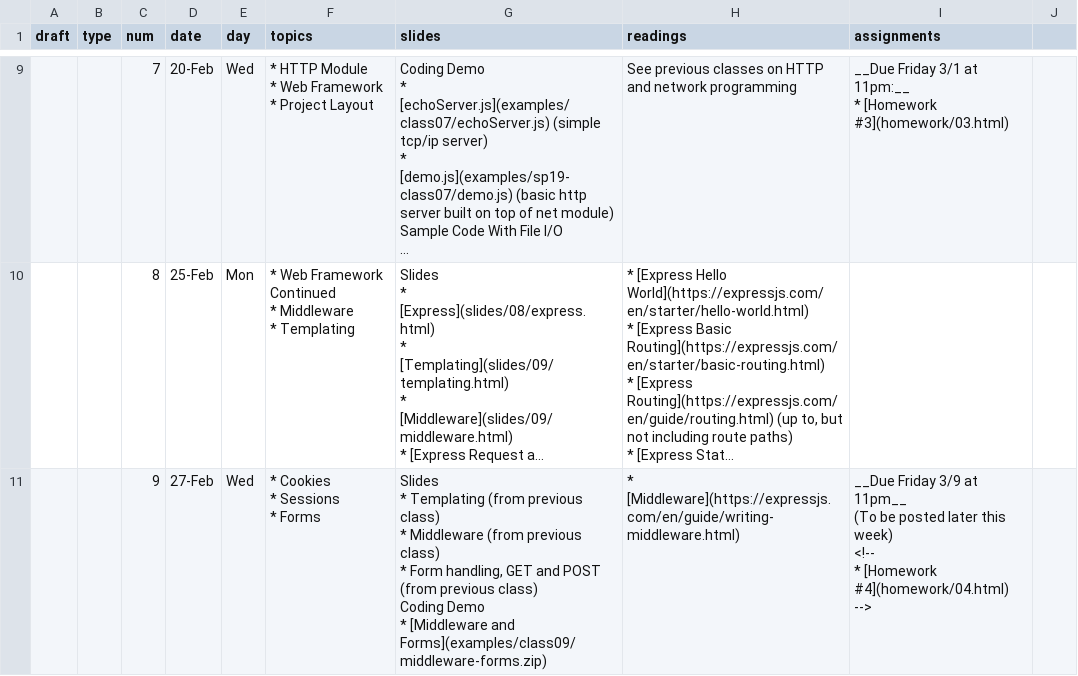
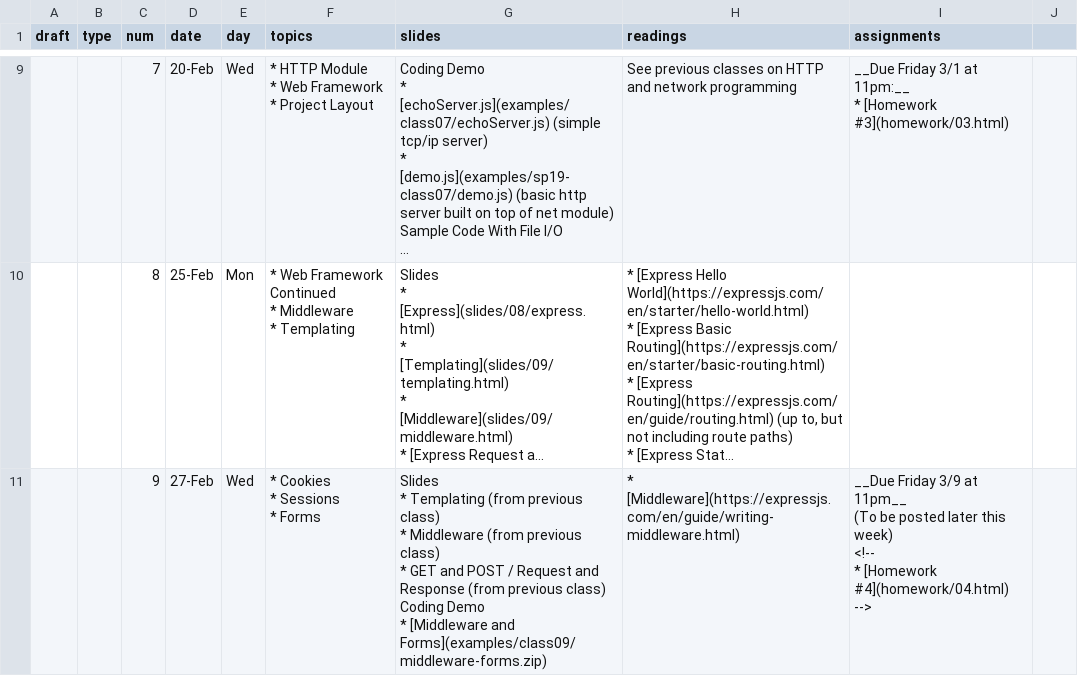
Before and after one commit to foureyes/csci-ua.0480-spring2019-008, a CSV file: _data/schedule.csv, drawn as a sheet; only a part is shown, gaps mark what is left out; long unchanged cells end in …; ↵ is a line break in a cell; the diff covers the shown part only; the diff names each change by its address in the sheet, - before the commit and + after, or states it on an @@ line.

```diff
--- a/_data/schedule.csv
+++ b/_data/schedule.csv
-G11 (slides): …class) ↵ * Form handling, GET and POST (from previous…
+G11 (slides): …class) ↵ * GET and POST / Request and Response (from previous…
```
Also changed, not shown: 3 edited cells elsewhere in this file, 16 other files.
